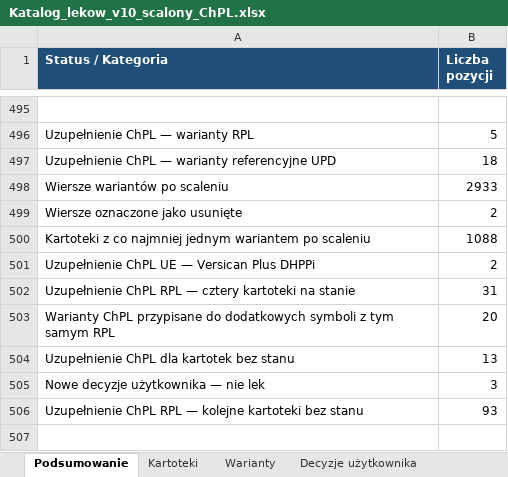
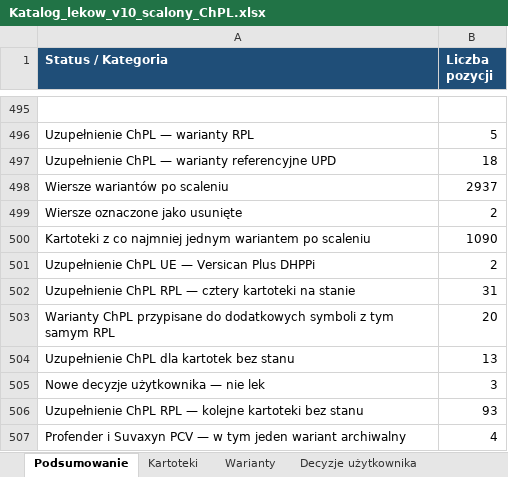
Before and after one commit to VViktorr/Karty-leczenia-zwierzat, an Excel workbook: data/Katalog_lekow_v10_scalony_ChPL.xlsx, sheet Podsumowanie, drawn as a sheet; only a part is shown, gaps mark what is left out; values as stored, in another font and other column widths than the file's, no borders; charts and pictures not drawn; the diff names each change by its address in the sheet, - before the commit and + after, or states it on an @@ line.

Commit message:
Dodaj ChPL i warianty Profender oraz archiwalny Suvaxyn PCV [skip ci]

```diff
--- a/data/Katalog_lekow_v10_scalony_ChPL.xlsx (sheet Podsumowanie)
+++ b/data/Katalog_lekow_v10_scalony_ChPL.xlsx (sheet Podsumowanie)
-B498 (Liczba pozycji): 2933
+B498 (Liczba pozycji): 2937
-B500 (Liczba pozycji): 1088
+B500 (Liczba pozycji): 1090
+row 507: Profender i Suvaxyn PCV — w tym jeden wariant archiwalny | 4
```
Also changed, not shown: sheet Warianty, sheet Przegląd kartotek bez stanu, charts or pictures, 2 other files.
